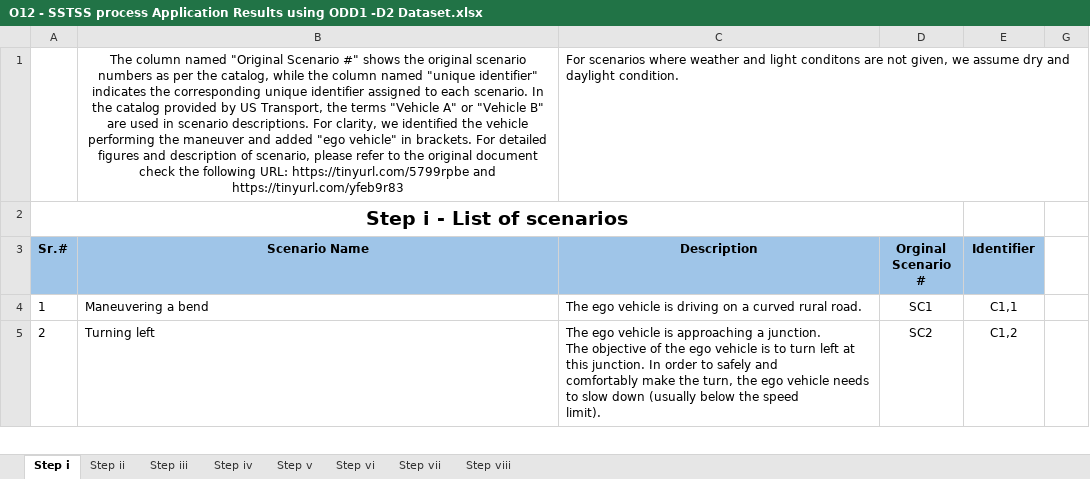
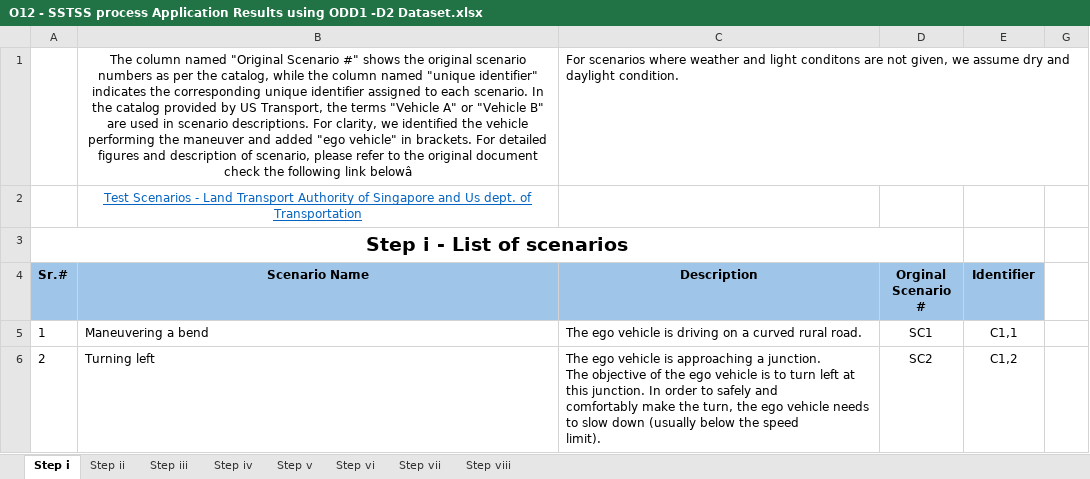
Before and after one commit to Fauzia-khan/Analysing-the-Sensitivity-of-the-SSTSS-Process, an Excel workbook: O12 - SSTSS process Application Results using ODD1 -D2 Dataset.xlsx, sheet Step i, drawn as a sheet; only a part is shown; values as stored, in another font and other column widths than the file's, no borders; the diff names each change by its address in the sheet, - before the commit and + after, or states it on an @@ line.

```diff
--- a/O12 - SSTSS process Application Results using ODD1 -D2 Dataset.xlsx (sheet Step i)
+++ b/O12 - SSTSS process Application Results using ODD1 -D2 Dataset.xlsx (sheet Step i)
-B1 (Scenario Name): …the following URL: https://tinyurl.com/5799rpbe and https://tinyurl.com/yfeb9r83
+B1 (Scenario Name): …the following link belowâ
+row 2:  | Test Scenarios - Land Transport Authority of Singapore and Us dept. of Transportation
```
Also changed, not shown: sheet Step viii, O11 - SSTSS process Application Results using ODD1 - D1 Dataset .xlsx, O21 - SSTSS process Application Results using ODD2 - D1 Dataset .xlsx, 5 other files.
